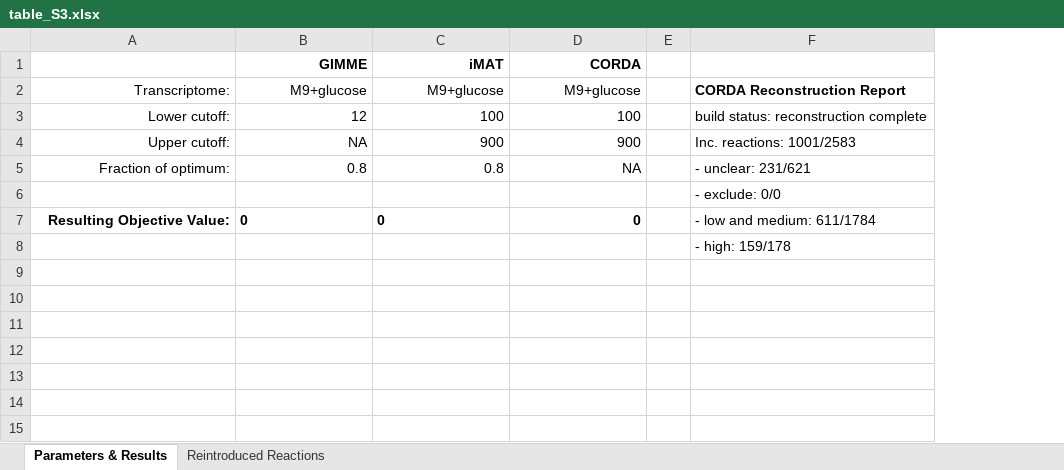
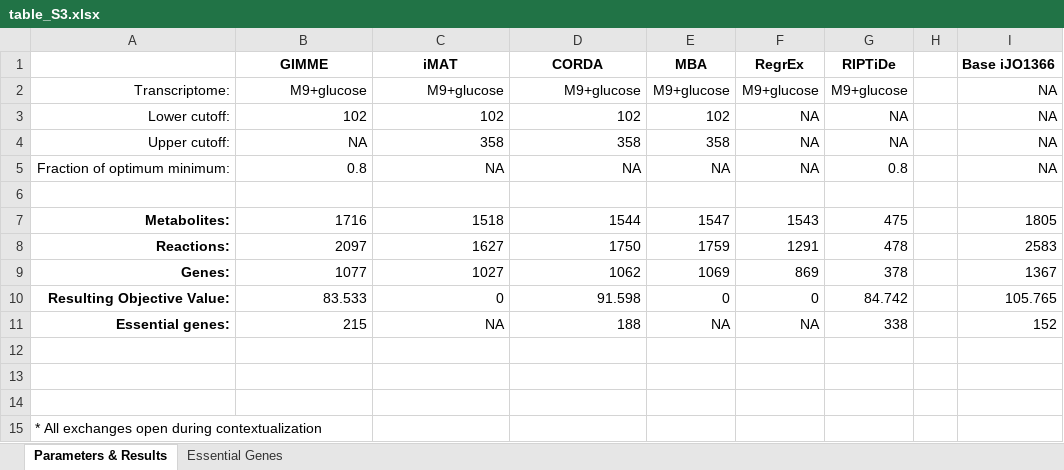
Before and after one commit to csbl/Jenior_RIPTiDe_2020, an Excel workbook: results/tables/table_S3.xlsx, sheet Parameters & Results, drawn as a sheet; values as stored, in another font and other column widths than the file's, no borders; removed rows and columns are numbered as before the commit, all else as after; the diff names each change by its address in the sheet, - before the commit and + after, or states it on an @@ line.

```diff
--- a/results/tables/table_S3.xlsx (sheet Parameters & Results)
+++ b/results/tables/table_S3.xlsx (sheet Parameters & Results)
-sheet tab: Reintroduced Reactions
+sheet tab: Essential Genes
+column E (MBA), row 2: M9+glucose; rows 4-5: 358 | NA; row 10: 0
+column F (RegrEx), row 2: M9+glucose; rows 4-5: NA | NA; row 10: 0
+column G (RIPTiDe), row 2: M9+glucose; rows 4-5: NA | 0.8; row 10: 84.742
-column F, row 2: CORDA Reconstruction Report; rows 4-8: Inc. reactions: 1001/2583 | - unclear: 231/621 | - exclude: 0/0 | - low and medium: 611/1784 | - high: 159/178
+column I (Base iJO1366), row 2: NA; rows 4-5: NA | NA; row 10: 105.765
-B1:D1 alignment: right
+B1:D1 alignment: center
-row 3: Lower cutoff: | 12 | 100 | 100 |  | build status: reconstruction complete
+row 3: Lower cutoff: | 102 | 102 | 102 | 102 | NA | NA |  | NA
-C4 (iMAT): 900
+C4 (iMAT): 358
-D4 (CORDA): 900
+D4 (CORDA): 358
-A5: Fraction of optimum:
+A5: Fraction of optimum minimum:
-C5 (iMAT): 0.8
+C5 (iMAT): NA
+row 7: Metabolites: | 1716 | 1518 | 1544 | 1547 | 1543 | 475 |  | 1805
+row 8: Reactions: | 2097 | 1627 | 1750 | 1759 | 1291 | 478 |  | 2583
+row 9: Genes: | 1077 | 1027 | 1062 | 1069 | 869 | 378 |  | 1367
-B10 (GIMME): 0
+B10 (GIMME): 83.533
-B10:D10 bold: on
+B10:D10 bold: off
-B10:C10 alignment: left
+B10:C10 alignment: right
-D10 (CORDA): 0
+D10 (CORDA): 91.598
+row 11: Essential genes: | 215 | NA | 188 | NA | NA | 338 |  | 152
+row 13: (empty)
+row 14: (empty)
+row 15: * All exchanges open during contextualization
```
Also changed, not shown: sheet Essential Genes, results/tables/table_S1.xlsx, results/tables/table_S2.xlsx, 31 other files.
